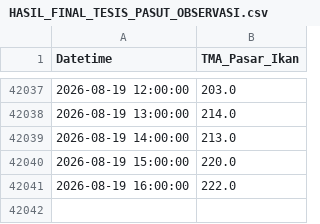
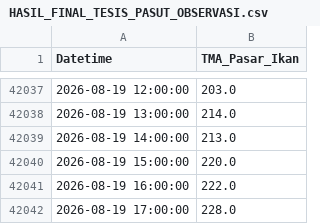
Before and after one commit to iman4martpk/dashboard-tesis-iman, a CSV file: HASIL_FINAL_TESIS_PASUT_OBSERVASI.csv, drawn as a sheet; only a part is shown, gaps mark what is left out; the diff names each change by its address in the sheet, - before the commit and + after, or states it on an @@ line.

```diff
--- a/HASIL_FINAL_TESIS_PASUT_OBSERVASI.csv
+++ b/HASIL_FINAL_TESIS_PASUT_OBSERVASI.csv
+row 42042: 2026-08-19 17:00:00 | 228.0
```
